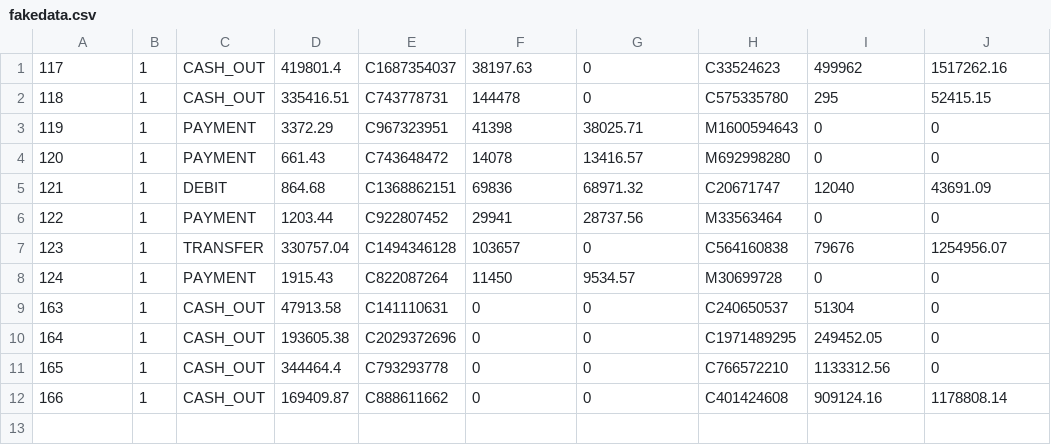
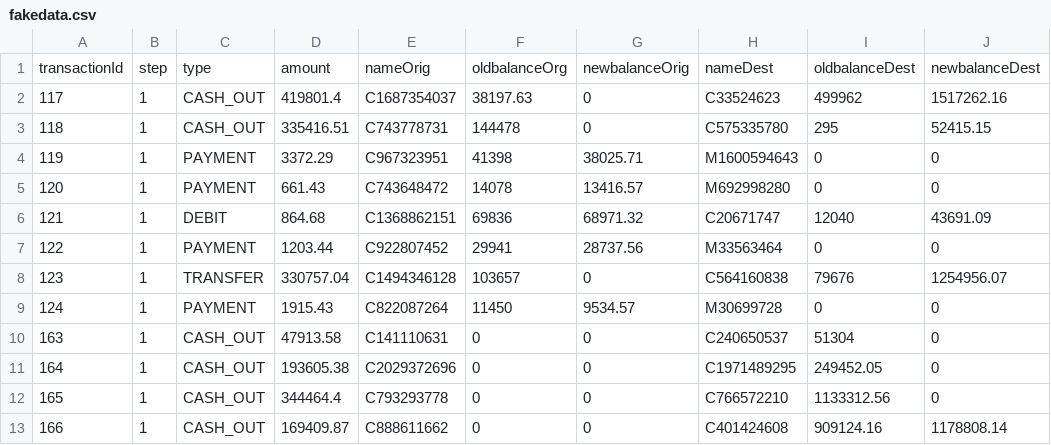
Before and after one commit to knorjador/fraud, a CSV file: notebooks/src/fakedata.csv, drawn as a sheet; the diff names each change by its address in the sheet, - before the commit and + after, or states it on an @@ line.

Commit message:
add header to fakedata

```diff
--- a/notebooks/src/fakedata.csv
+++ b/notebooks/src/fakedata.csv
+row 1: transactionId | step | type | amount | nameOrig | oldbalanceOrg | newbalanceOrig | nameDest | oldbalanceDest | newbalanceDest
```
